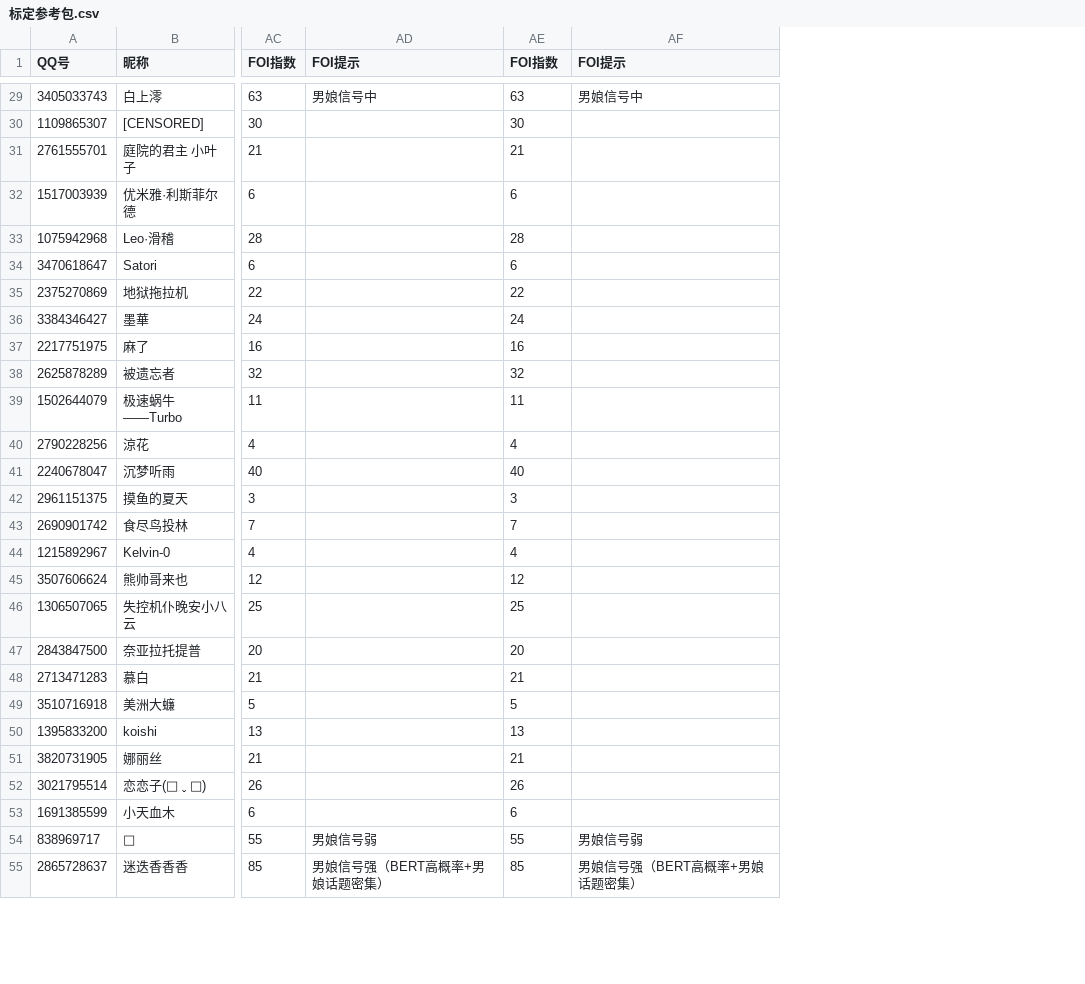
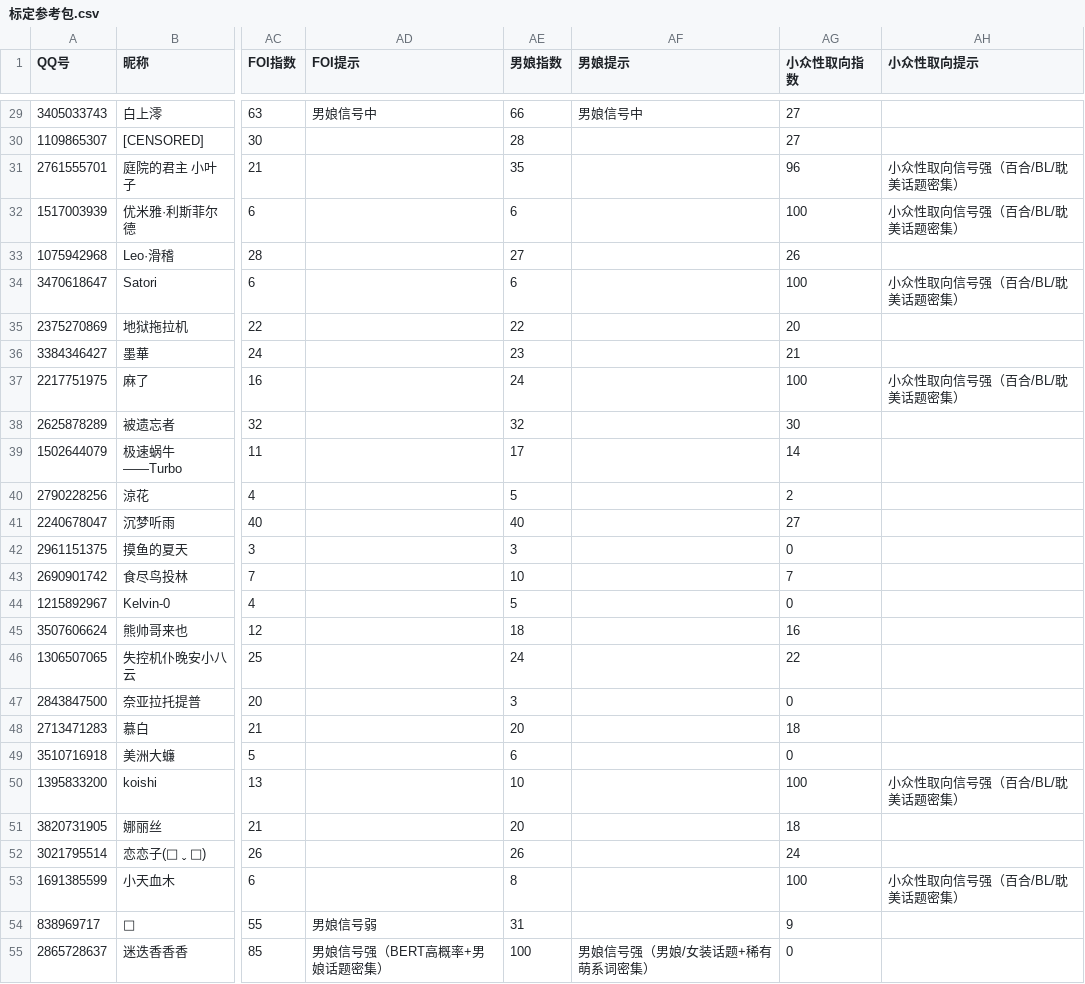
Before and after one commit to YuMUying/Gender-binary-classification-in-the-context-of-2D-group-chats, a CSV file: outputs/标定参考包.csv, drawn as a sheet; only a part is shown, gaps mark what is left out; the diff covers the shown part only; the diff names each change by its address in the sheet, - before the commit and + after, or states it on an @@ line.

Commit message:
feat: XNN 男娘指数 + LGBT 小众性取向指数分离（v4）
- 双指数独立：男娘话题/稀有萌系/自称女性 → XNN；百合BL/同性恋话题 → LGBT
- xnn_index.csv / lgbt_index.csv：772 人统计指数（0-100，样本<300降权）
- 大规模伪标签训练集构建（13 伪标签+10 真实 vs 60 正常男）
- xnn 命令只展示男娘指数；推理命令不变
- 参考包并入双指数列；XNN报告.md
- 注：BERT 全量训练代价过大已停止，指数以统计学为主

```diff
--- a/outputs/标定参考包.csv
+++ b/outputs/标定参考包.csv
+column AG (小众性取向指数), rows 29-55: 27 | 27 | 96 | 100 | 26 | 100 | 20 | 21 | 100 | 30 | 14 | 2 | 27 | 0 | 7 | 0 | 16 | 22 | 0 | 18 | 0 | 100 | 18 | 24 | 100 | 9 | 0
+column AH (小众性取向提示), rows 31-53: 小众性取向信号强（百合/BL/耽美话题密集） | 小众性取向信号强（百合/BL/耽美话题密集） |  | 小众性取向信号强（百合/BL/耽美话题密集） |  |  | 小众性取向信号强（百合/BL/耽美话题密集） |  |  |  |  |  |  |  |  |  |  |  |  | 小众性取向信号强（百合/BL/耽美话题密集） |  |  | 小众性取向信号强（百合/BL/耽美话题密集）
-AE1: FOI指数
+AE1: 男娘指数
-AF1: FOI提示
+AF1: 男娘提示
-AE29 (男娘指数): 63
+AE29 (男娘指数): 66
-AE30 (男娘指数): 30
+AE30 (男娘指数): 28
-AE31 (男娘指数): 21
+AE31 (男娘指数): 35
-AE33 (男娘指数): 28
+AE33 (男娘指数): 27
-AE36 (男娘指数): 24
+AE36 (男娘指数): 23
-AE37 (男娘指数): 16
+AE37 (男娘指数): 24
-AE39 (男娘指数): 11
+AE39 (男娘指数): 17
-AE40 (男娘指数): 4
+AE40 (男娘指数): 5
-AE43 (男娘指数): 7
+AE43 (男娘指数): 10
-AE44 (男娘指数): 4
+AE44 (男娘指数): 5
-AE45 (男娘指数): 12
+AE45 (男娘指数): 18
-AE46 (男娘指数): 25
+AE46 (男娘指数): 24
-AE47 (男娘指数): 20
+AE47 (男娘指数): 3
-AE48 (男娘指数): 21
+AE48 (男娘指数): 20
-AE49 (男娘指数): 5
+AE49 (男娘指数): 6
-AE50 (男娘指数): 13
+AE50 (男娘指数): 10
-AE51 (男娘指数): 21
+AE51 (男娘指数): 20
-AE53 (男娘指数): 6
+AE53 (男娘指数): 8
-AE54 (男娘指数): 55
+AE54 (男娘指数): 31
-AF54 (男娘提示): 男娘信号弱
+AF54 (男娘提示): (empty)
-AE55 (男娘指数): 85
+AE55 (男娘指数): 100
-AF55 (男娘提示): 男娘信号强（BERT高概率+男娘话题密集）
+AF55 (男娘提示): 男娘信号强（男娘/女装话题+稀有萌系词密集）
```
Also changed, not shown: 38 edited cells elsewhere in this file, 10 other files.
